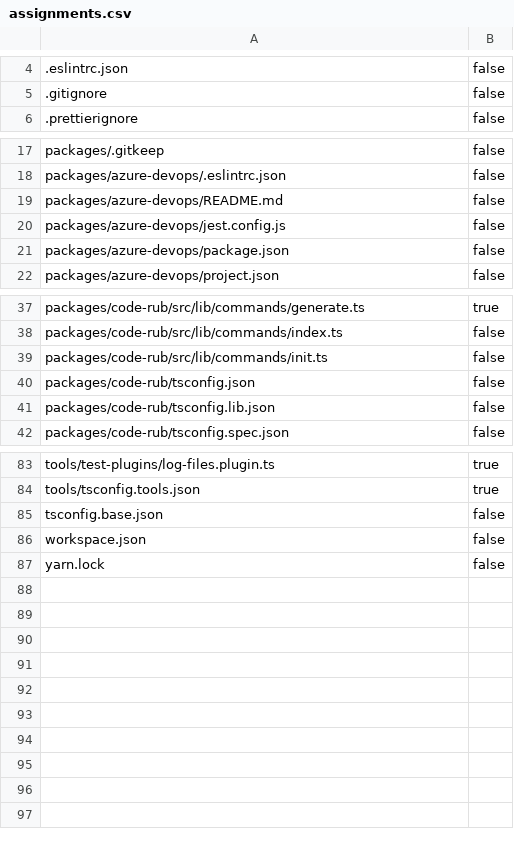
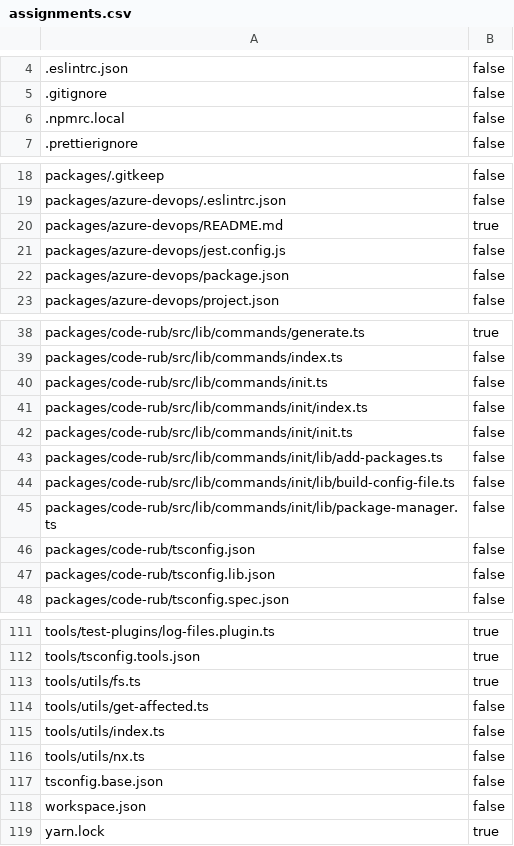
Before and after one commit to AgentEnder/code-rub, a CSV file: .code-rub/assignments.csv, drawn as a sheet; only a part is shown, gaps mark what is left out; addresses are those after the commit; the diff covers the shown part only; the diff names each change by its address in the sheet, - before the commit and + after, or states it on an @@ line.

```diff
--- a/.code-rub/assignments.csv
+++ b/.code-rub/assignments.csv
+row 6: .npmrc.local | false
-B20: false
+B20: true
+row 41: packages/code-rub/src/lib/commands/init/index.ts | false
+row 42: packages/code-rub/src/lib/commands/init/init.ts | false
+row 43: packages/code-rub/src/lib/commands/init/lib/add-packages.ts | false
+row 44: packages/code-rub/src/lib/commands/init/lib/build-config-file.ts | false
+row 45: packages/code-rub/src/lib/commands/init/lib/package-manager.ts | false
+row 113: tools/utils/fs.ts | true
+row 114: tools/utils/get-affected.ts | false
+row 115: tools/utils/index.ts | false
+row 116: tools/utils/nx.ts | false
-B119: false
+B119: true
```
Also changed, not shown: 22 added rows and 1 edited cell elsewhere in this file, 23 other files.
